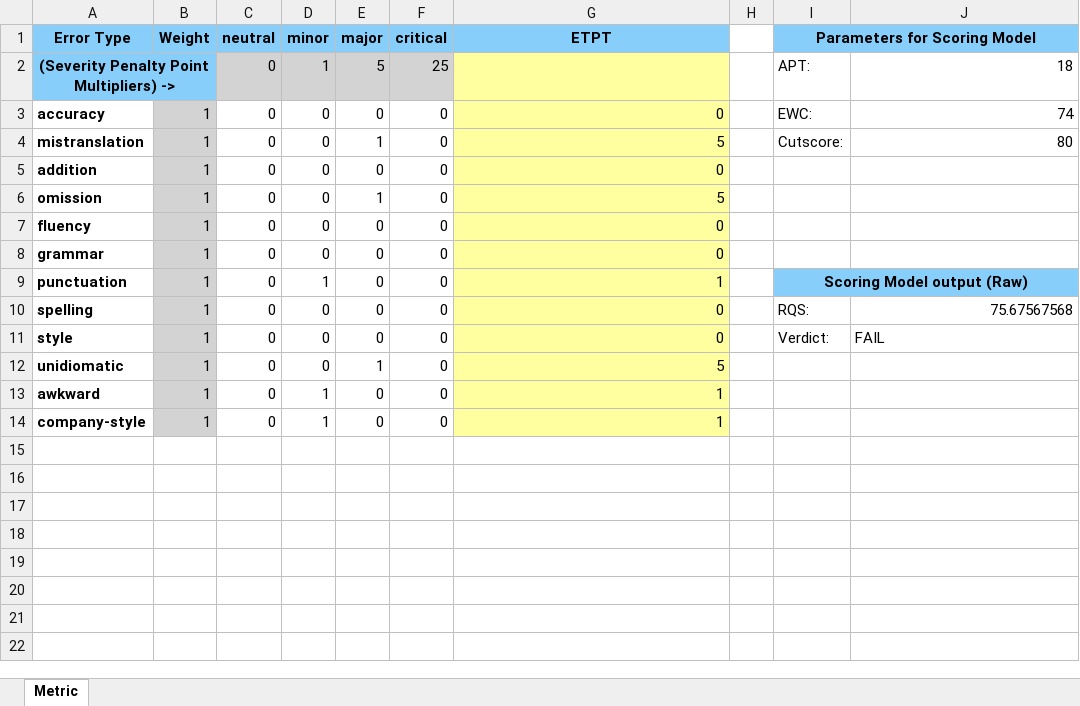
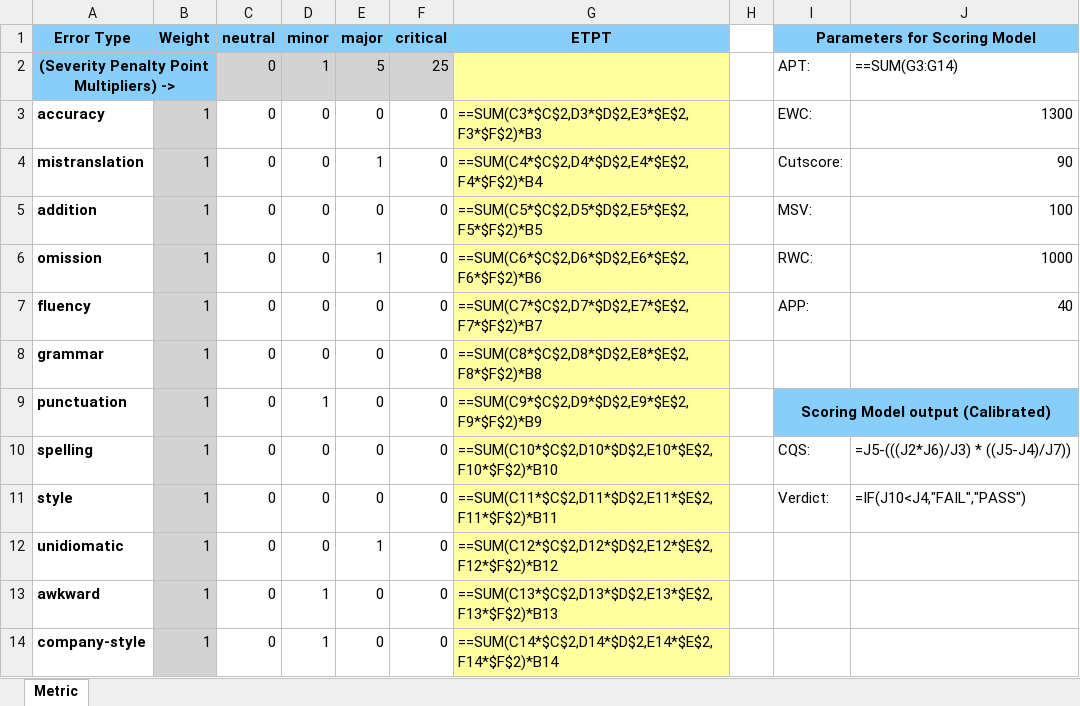
Before and after one commit to LTAC-Global/tqe-concrete-example, an Excel workbook: concrete-example-spreadsheet.xlsx, sheet Metric, drawn as a sheet; values as stored, in another font and other column widths than the file's, no borders; formulas without a stored value are shown as written; the diff names each change by its address in the sheet, - before the commit and + after, or states it on an @@ line.

Commit message:
Add files via upload
Concrete example spreadsheet with a 1300 word count.

```diff
--- a/concrete-example-spreadsheet.xlsx (sheet Metric)
+++ b/concrete-example-spreadsheet.xlsx (sheet Metric)
-J2: 18
+J2: ==SUM(G3:G14)
-G3 (ETPT): 0
+G3 (ETPT): ==SUM(C3*$C$2,D3*$D$2,E3*$E$2,F3*$F$2)*B3
-J3: 74
+J3: 1300
-G4 (ETPT): 5
+G4 (ETPT): ==SUM(C4*$C$2,D4*$D$2,E4*$E$2,F4*$F$2)*B4
-J4: 80
+J4: 90
-G5 (ETPT): 0
+G5 (ETPT): ==SUM(C5*$C$2,D5*$D$2,E5*$E$2,F5*$F$2)*B5
-I5 (Parameters for Scoring Model): (empty)
+I5 (Parameters for Scoring Model): MSV:
-J5: (empty)
+J5: 100
-G6 (ETPT): 5
+G6 (ETPT): ==SUM(C6*$C$2,D6*$D$2,E6*$E$2,F6*$F$2)*B6
-I6 (Parameters for Scoring Model): (empty)
+I6 (Parameters for Scoring Model): RWC:
-J6: (empty)
+J6: 1000
-G7 (ETPT): 0
+G7 (ETPT): ==SUM(C7*$C$2,D7*$D$2,E7*$E$2,F7*$F$2)*B7
-I7 (Parameters for Scoring Model): (empty)
+I7 (Parameters for Scoring Model): APP:
-J7: (empty)
+J7: 40
-G8 (ETPT): 0
+G8 (ETPT): ==SUM(C8*$C$2,D8*$D$2,E8*$E$2,F8*$F$2)*B8
-G9 (ETPT): 1
+G9 (ETPT): ==SUM(C9*$C$2,D9*$D$2,E9*$E$2,F9*$F$2)*B9
-I9 (Parameters for Scoring Model): Scoring Model output (Raw)
+I9 (Parameters for Scoring Model): Scoring Model output (Calibrated)
-G10 (ETPT): 0
+G10 (ETPT): ==SUM(C10*$C$2,D10*$D$2,E10*$E$2,F10*$F$2)*B10
-I10 (Parameters for Scoring Model): RQS:
+I10 (Parameters for Scoring Model): CQS:
-J10: 75.67567568
+J10: =J5-(((J2*J6)/J3) * ((J5-J4)/J7))
-G11 (ETPT): 0
+G11 (ETPT): ==SUM(C11*$C$2,D11*$D$2,E11*$E$2,F11*$F$2)*B11
-J11: FAIL
+J11: =IF(J10<J4,"FAIL","PASS")
-G12 (ETPT): 5
+G12 (ETPT): ==SUM(C12*$C$2,D12*$D$2,E12*$E$2,F12*$F$2)*B12
-G13 (ETPT): 1
+G13 (ETPT): ==SUM(C13*$C$2,D13*$D$2,E13*$E$2,F13*$F$2)*B13
-G14 (ETPT): 1
+G14 (ETPT): ==SUM(C14*$C$2,D14*$D$2,E14*$E$2,F14*$F$2)*B14
```
